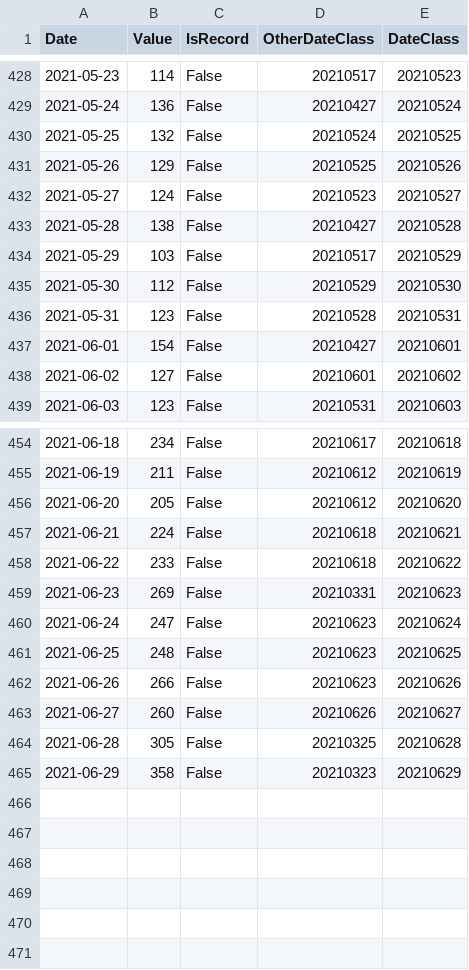
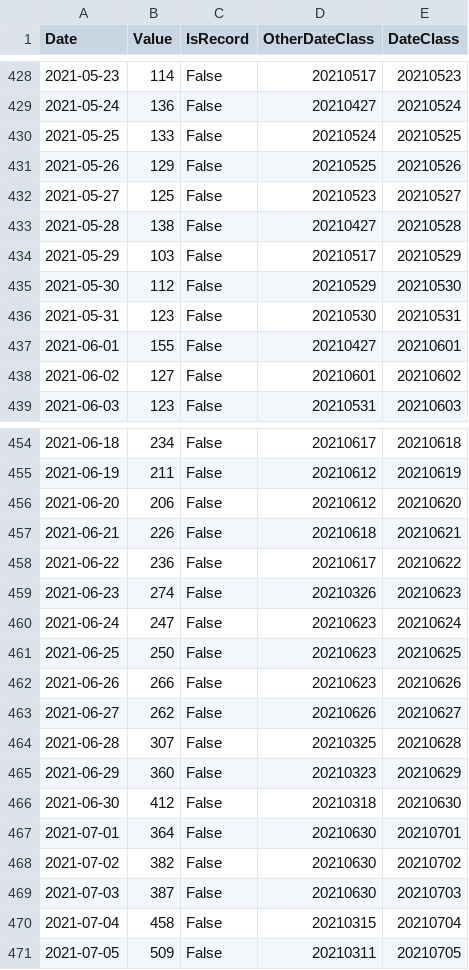
Before and after one commit to baccatabob/baccatabob.github.io, a CSV file: CovidLinkedGraphs/hospitalisations2.csv, drawn as a sheet; only a part is shown, gaps mark what is left out; the diff covers the shown part only.

```diff
--- a/CovidLinkedGraphs/hospitalisations2.csv
+++ b/CovidLinkedGraphs/hospitalisations2.csv
@@ -429,5 +429,5 @@ Date,Value,IsRecord,OtherDateClass,DateClass
 2021-05-24,136,False,20210427,20210524
-2021-05-25,132,False,20210524,20210525
+2021-05-25,133,False,20210524,20210525
 2021-05-26,129,False,20210525,20210526
-2021-05-27,124,False,20210523,20210527
+2021-05-27,125,False,20210523,20210527
 2021-05-28,138,False,20210427,20210528
@@ -435,4 +435,4 @@ Date,Value,IsRecord,OtherDateClass,DateClass
 2021-05-30,112,False,20210529,20210530
-2021-05-31,123,False,20210528,20210531
-2021-06-01,154,False,20210427,20210601
+2021-05-31,123,False,20210530,20210531
+2021-06-01,155,False,20210427,20210601
 2021-06-02,127,False,20210601,20210602
@@ -455,11 +455,17 @@ Date,Value,IsRecord,OtherDateClass,DateClass
 2021-06-19,211,False,20210612,20210619
-2021-06-20,205,False,20210612,20210620
-2021-06-21,224,False,20210618,20210621
-2021-06-22,233,False,20210618,20210622
-2021-06-23,269,False,20210331,20210623
+2021-06-20,206,False,20210612,20210620
+2021-06-21,226,False,20210618,20210621
+2021-06-22,236,False,20210617,20210622
+2021-06-23,274,False,20210326,20210623
 2021-06-24,247,False,20210623,20210624
-2021-06-25,248,False,20210623,20210625
+2021-06-25,250,False,20210623,20210625
 2021-06-26,266,False,20210623,20210626
-2021-06-27,260,False,20210626,20210627
-2021-06-28,305,False,20210325,20210628
-2021-06-29,358,False,20210323,20210629
+2021-06-27,262,False,20210626,20210627
+2021-06-28,307,False,20210325,20210628
+2021-06-29,360,False,20210323,20210629
+2021-06-30,412,False,20210318,20210630
+2021-07-01,364,False,20210630,20210701
+2021-07-02,382,False,20210630,20210702
+2021-07-03,387,False,20210630,20210703
+2021-07-04,458,False,20210315,20210704
+2021-07-05,509,False,20210311,20210705
```
Also changed, not shown: 21 edited cells elsewhere in this file, CovidLinkedGraphs/cases2.csv, CovidLinkedGraphs/deaths2.csv.
